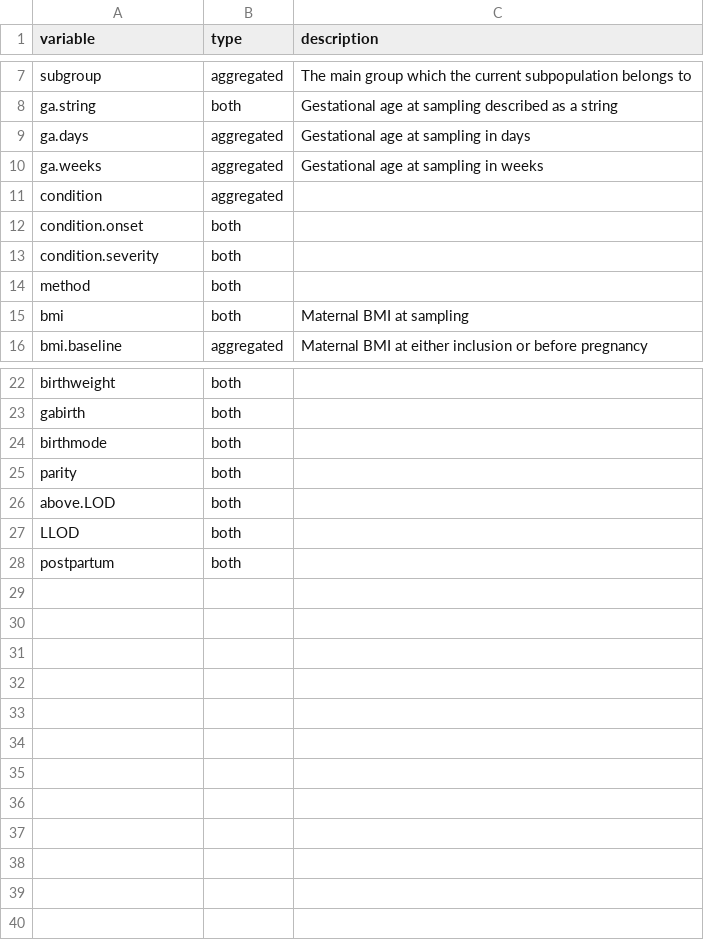
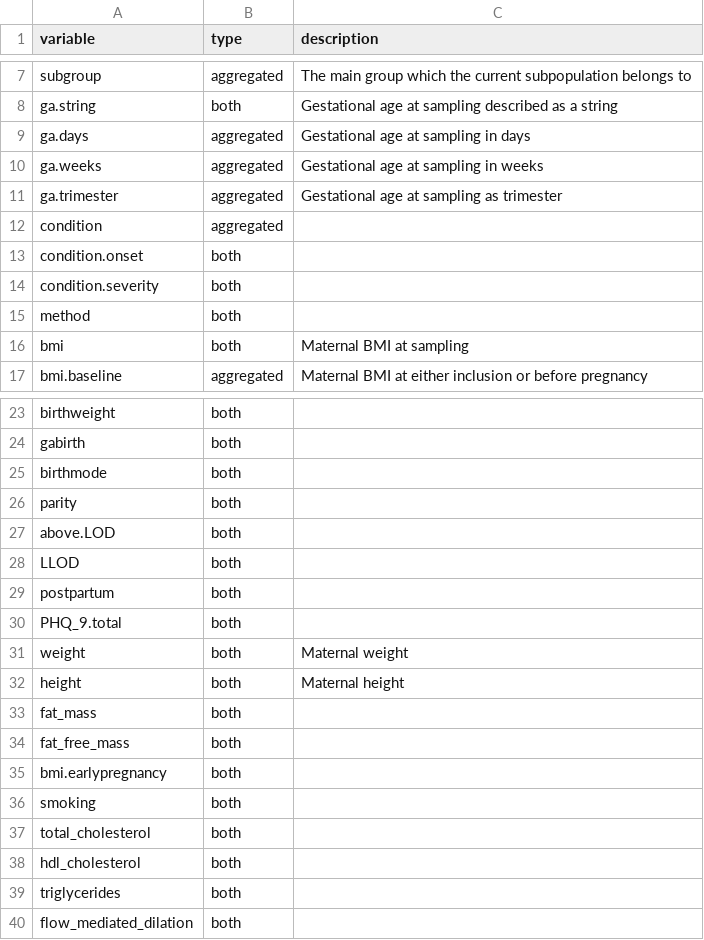
Before and after one commit to andjar/CyPreg, a CSV file: data/variables.csv, drawn as a sheet; only a part is shown, gaps mark what is left out.

```diff
--- a/data/variables.csv
+++ b/data/variables.csv
@@ -10,2 +10,3 @@ ga.days;aggregated;Gestational age at sampling in days
 ga.weeks;aggregated;Gestational age at sampling in weeks
+ga.trimester;aggregated;Gestational age at sampling as trimester
 condition;aggregated;
@@ -28 +29,12 @@ LLOD;both;
 postpartum;both;
+PHQ_9.total;both;
+weight;both;Maternal weight
+height;both;Maternal height
+fat_mass;both;
+fat_free_mass;both;
+bmi.earlypregnancy;both;
+smoking;both;
+total_cholesterol;both;
+hdl_cholesterol;both;
+triglycerides;both;
+flow_mediated_dilation;both;
```
Also changed, not shown: data/cytokines.csv, data/studies.csv, 8 other files.
